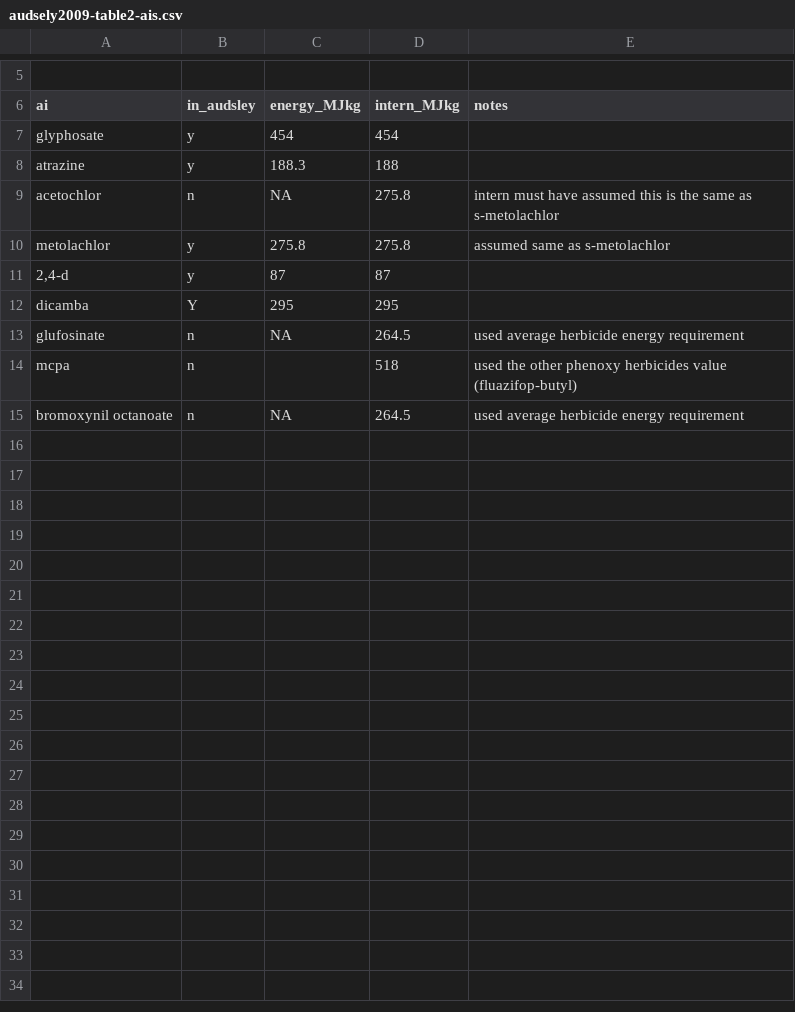
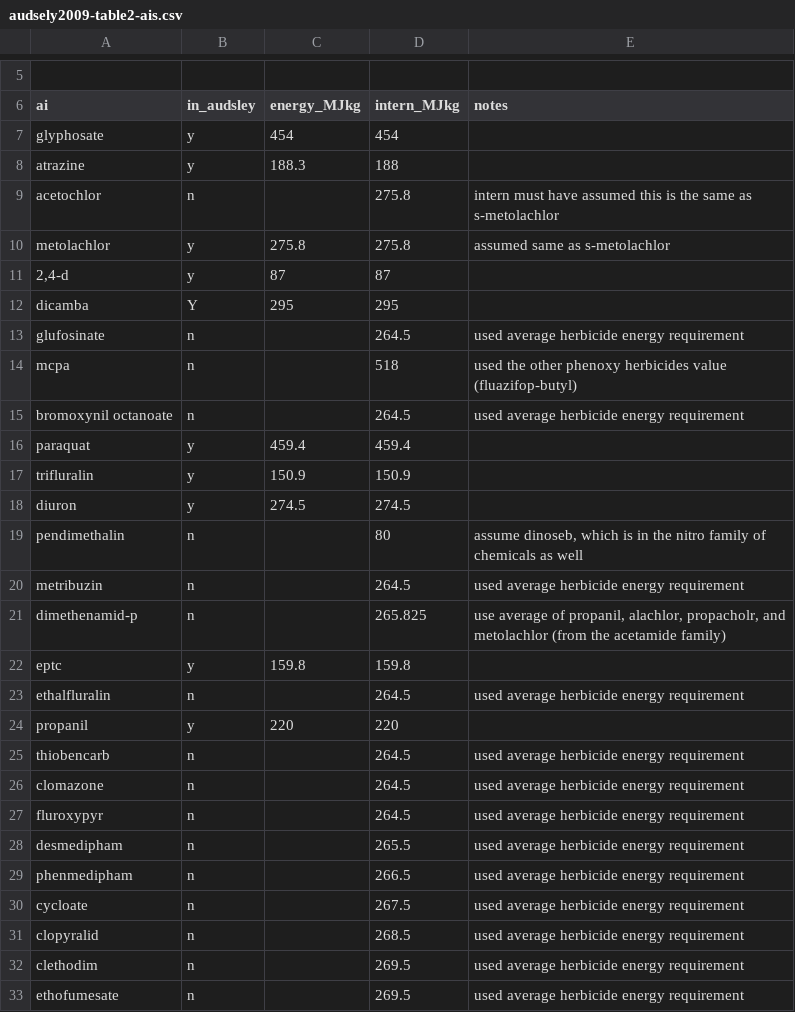
Before and after one commit to vanichols/FtM_Metrics-energy-GHG, a CSV file: data_references/audsely2009-table2-ais.csv, drawn as a sheet; only a part is shown, gaps mark what is left out.

```diff
--- a/data_references/audsely2009-table2-ais.csv
+++ b/data_references/audsely2009-table2-ais.csv
@@ -8,3 +8,3 @@ glyphosate,y,454,454,
 atrazine,y,188.3,188,
-acetochlor,n,NA,275.8,intern must have assumed this is the same as s-metolachlor
+acetochlor,n,,275.8,intern must have assumed this is the same as s-metolachlor
 metolachlor,y,275.8,275.8,assumed same as s-metolachlor
@@ -12,4 +12,22 @@ metolachlor,y,275.8,275.8,assumed same as s-metolachlor
 dicamba,Y,295,295,
-glufosinate,n,NA,264.5,used average herbicide energy requirement
+glufosinate,n,,264.5,used average herbicide energy requirement
 mcpa,n,,518,used the other phenoxy herbicides value (fluazifop-butyl)
-bromoxynil octanoate,n,NA,264.5,used average herbicide energy requirement
+bromoxynil octanoate,n,,264.5,used average herbicide energy requirement
+paraquat,y,459.4,459.4,
+trifluralin,y,150.9,150.9,
+diuron,y,274.5,274.5,
+pendimethalin,n,,80,"assume dinoseb, which is in the nitro family of chemicals as well"
+metribuzin,n,,264.5,used average herbicide energy requirement
+dimethenamid-p,n,,265.825,"use average of propanil, alachlor, propacholr, and metolachlor (from the acetamide family)"
+eptc,y,159.8,159.8,
+ethalfluralin,n,,264.5,used average herbicide energy requirement
+propanil,y,220,220,
+thiobencarb,n,,264.5,used average herbicide energy requirement
+clomazone,n,,264.5,used average herbicide energy requirement
+fluroxypyr,n,,264.5,used average herbicide energy requirement
+desmedipham,n,,265.5,used average herbicide energy requirement
+phenmedipham,n,,266.5,used average herbicide energy requirement
+cycloate,n,,267.5,used average herbicide energy requirement
+clopyralid,n,,268.5,used average herbicide energy requirement
+clethodim,n,,269.5,used average herbicide energy requirement
+ethofumesate,n,,269.5,used average herbicide energy requirement
```
Also changed, not shown: 24 other files.
